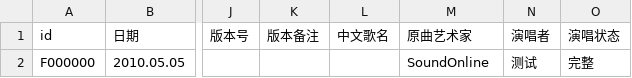
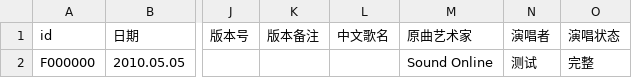
Before and after one commit to VTB-LINK/VTB-STUDIO-CSV, a CSV file: song_database.csv, drawn as a sheet; only a part is shown, gaps mark what is left out; the diff names each change by its address in the sheet, - before the commit and + after, or states it on an @@ line.

Commit message:
修改测试歌曲作者

```diff
--- a/song_database.csv
+++ b/song_database.csv
-M2 (原曲艺术家): SoundOnline
+M2 (原曲艺术家): Sound Online
```
